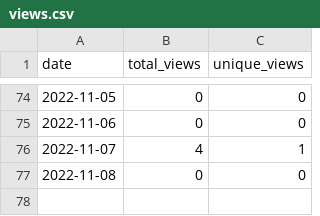
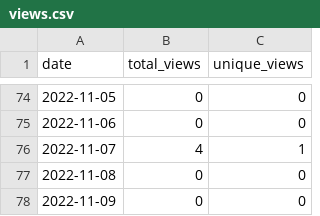
Before and after one commit to MatthewBentz/Comp2210, a CSV file: .traffic/views.csv, drawn as a sheet; only a part is shown, gaps mark what is left out; the diff names each change by its address in the sheet, - before the commit and + after, or states it on an @@ line.

```diff
--- a/.traffic/views.csv
+++ b/.traffic/views.csv
+row 78: 2022-11-09 | 0 | 0
```
Also changed, not shown: .traffic/clones.csv, 3 other files.
